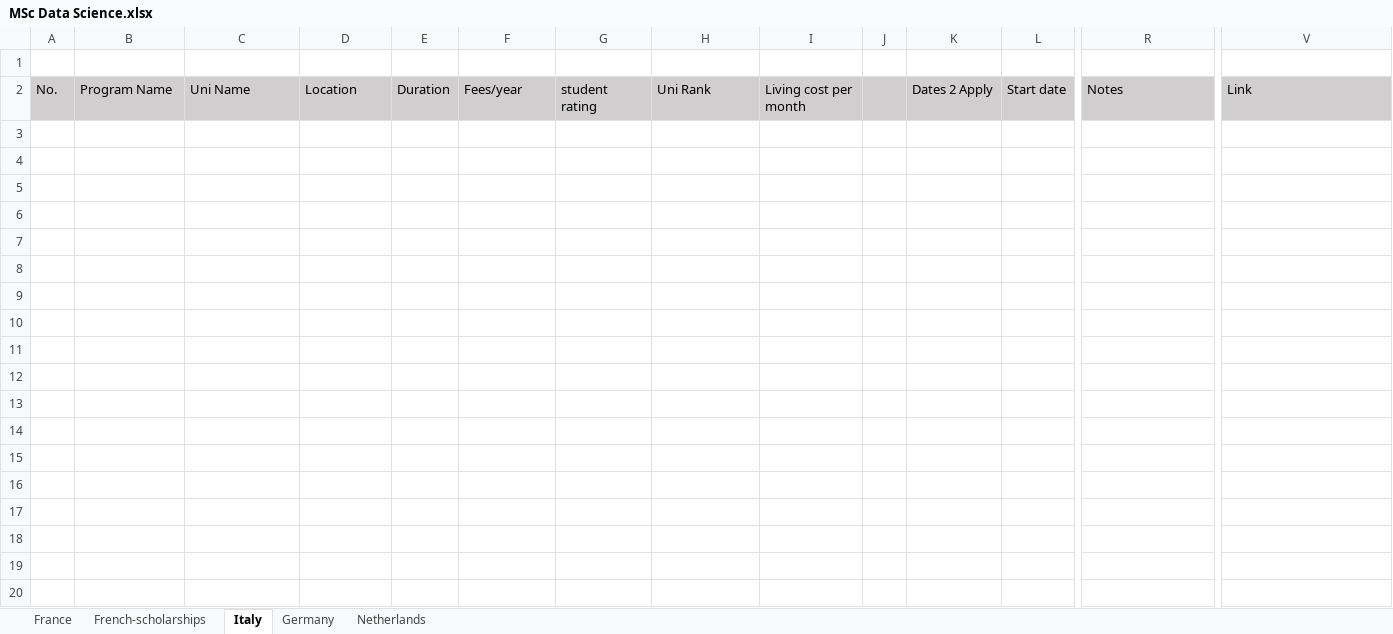
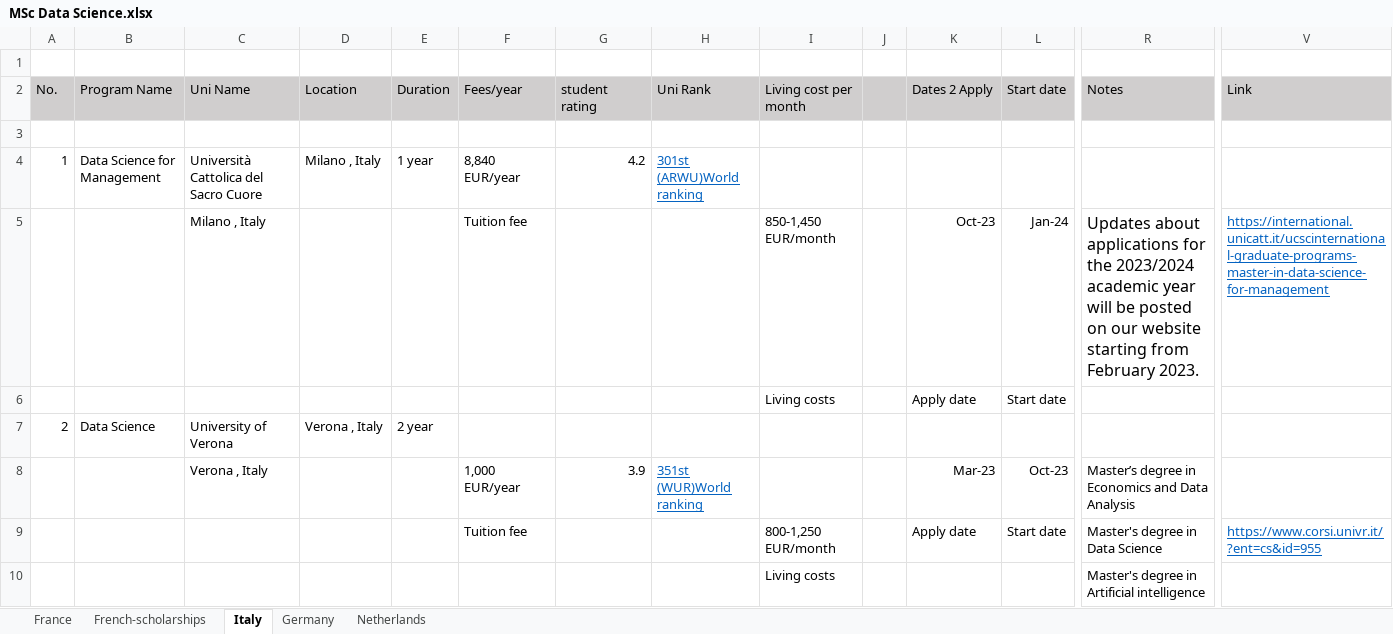
Before and after one commit to thefitbea/python_basics_freecodecamp, an Excel workbook: MSc Data Science.xlsx, sheet Italy, drawn as a sheet; only a part is shown, gaps mark what is left out; values as stored, in another font and other column widths than the file's, no borders; rows hold the shown columns only; the diff names each change by its address in the sheet, - before the commit and + after, or states it on an @@ line.

```diff
--- a/MSc Data Science.xlsx (sheet Italy)
+++ b/MSc Data Science.xlsx (sheet Italy)
+row 3: (empty)
+row 4: 1 | Data Science for Management | Università Cattolica del Sacro Cuore | Milano , Italy | 1 year | 8,840 EUR/year | 4.2 | 301st (ARWU)World ranking
+row 5:  |  | Milano , Italy |  |  | Tuition fee |  |  | 850-1,450 EUR/month |  | Oct-23 | Jan-24 | Updates about applications for the 2023/2024 academic year will be posted on our website starting from February 2023. | https://international.unicatt.it/ucscinternational-graduate-programs-master-in-data-science-for-management
+row 6:  |  |  |  |  |  |  |  | Living costs |  | Apply date | Start date
+row 7: 2 | Data Science | University of Verona | Verona , Italy | 2 year
+row 8:  |  | Verona , Italy |  |  | 1,000 EUR/year | 3.9 | 351st (WUR)World ranking |  |  | Mar-23 | Oct-23 | Master’s degree in Economics and Data Analysis
+row 9:  |  |  |  |  | Tuition fee |  |  | 800-1,250 EUR/month |  | Apply date | Start date | Master's degree in Data Science | https://www.corsi.univr.it/?ent=cs&id=955
+row 10:  |  |  |  |  |  |  |  | Living costs |  |  |  | Master's degree in Artificial intelligence
```
Also changed, not shown: sheet Netherlands, sheet France, sheet French-scholarships.
